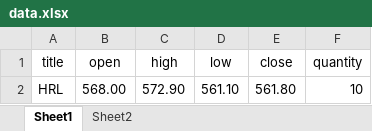
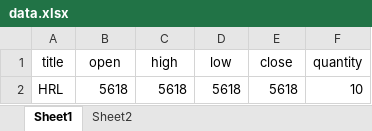
Before and after one commit to Bandit16/OHLC-email, an Excel workbook: data.xlsx, sheet Sheet1, drawn as a sheet; values as stored, in another font and other column widths than the file's, no borders; the diff names each change by its address in the sheet, - before the commit and + after, or states it on an @@ line.

```diff
--- a/data.xlsx (sheet Sheet1)
+++ b/data.xlsx (sheet Sheet1)
-B2 (open): 568.00
+B2 (open): 5618
-C2 (high): 572.90
+C2 (high): 5618
-D2 (low): 561.10
+D2 (low): 5618
-E2 (close): 561.80
+E2 (close): 5618
```
Also changed, not shown: 4 other files.
